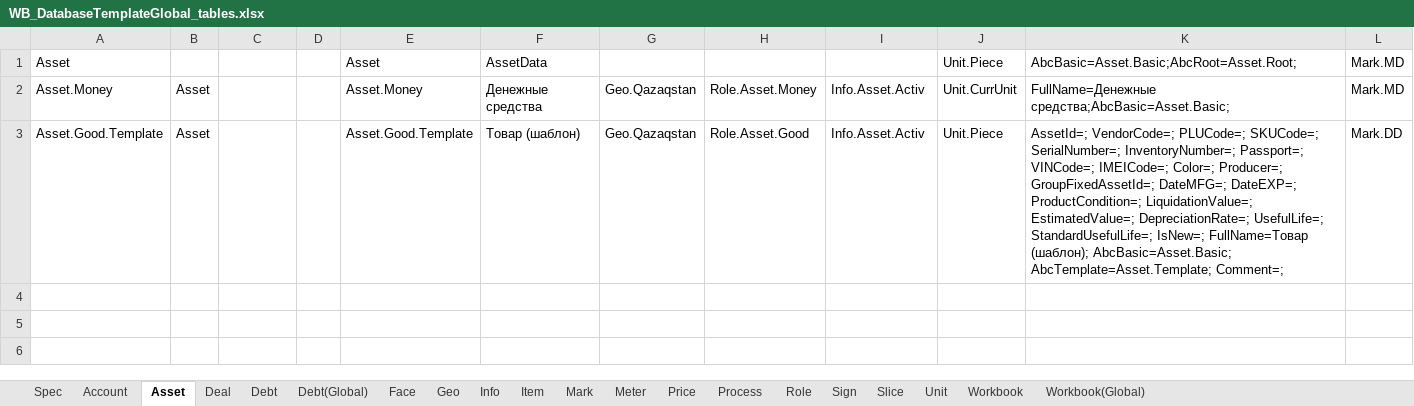
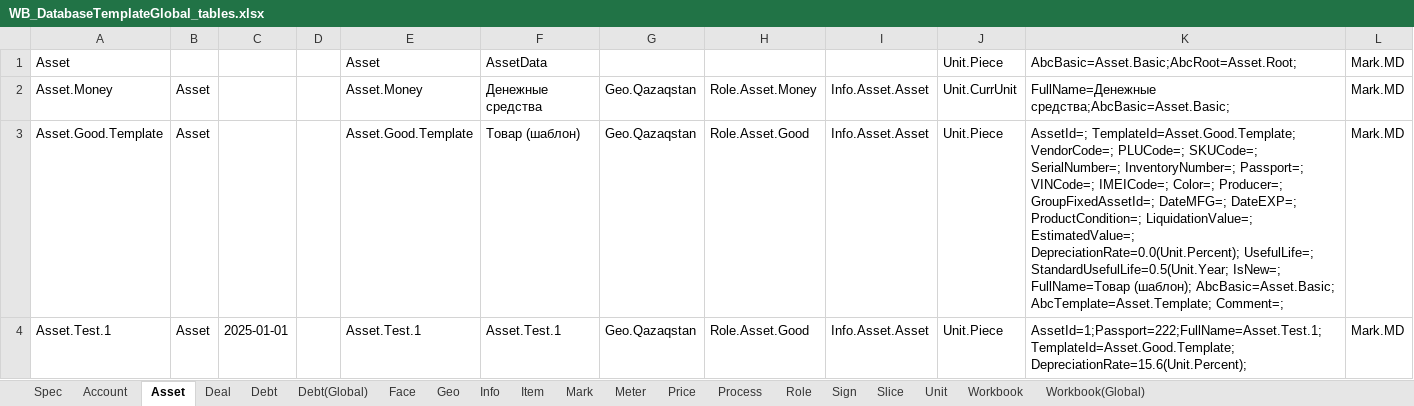
Before and after one commit to KursakovSA/AccBase, an Excel workbook: WB_DatabaseTemplateGlobal_tables.xlsx, sheet Asset, drawn as a sheet; values as stored, in another font and other column widths than the file's, no borders; the diff names each change by its address in the sheet, - before the commit and + after, or states it on an @@ line.

```diff
--- a/WB_DatabaseTemplateGlobal_tables.xlsx (sheet Asset)
+++ b/WB_DatabaseTemplateGlobal_tables.xlsx (sheet Asset)
-I2:I3: Info.Asset.Activ
+I2:I3: Info.Asset.Asset
-K3: AssetId=; VendorCode=; PLUCode=; SKUCode=; SerialNumber=; InventoryNumber=; Passport=; VINCode=; IMEICode=; Color=; Producer=; GroupFixedAssetId=; DateMFG=; DateEXP=; ProductCondition=; LiquidationValue=; EstimatedValue=; DepreciationRate=; UsefulLife=; StandardUsefulLife=; IsNew=; FullName=Товар…
+K3: AssetId=; TemplateId=Asset.Good.Template; VendorCode=; PLUCode=; SKUCode=; SerialNumber=; InventoryNumber=; Passport=; VINCode=; IMEICode=; Color=; Producer=; GroupFixedAssetId=; DateMFG=; DateEXP=; ProductCondition=; LiquidationValue=; EstimatedValue=; DepreciationRate=0.0(Unit.Percent); UsefulLife=; StandardUsefulLife=0.5(Unit.Year; IsNew=; FullName=Товар…
-L3: Mark.DD
+L3: Mark.MD
+row 4: Asset.Test.1 | Asset | 2025-01-01 |  | Asset.Test.1 | Asset.Test.1 | Geo.Qazaqstan | Role.Asset.Good | Info.Asset.Asset | Unit.Piece | AssetId=1;Passport=222;FullName=Asset.Test.1; TemplateId=Asset.Good.Template; DepreciationRate=15.6(Unit.Percent); | Mark.MD
```
Also changed, not shown: sheet Workbook(Global), sheet Deal, sheet Face, sheet Debt, sheet Process.
